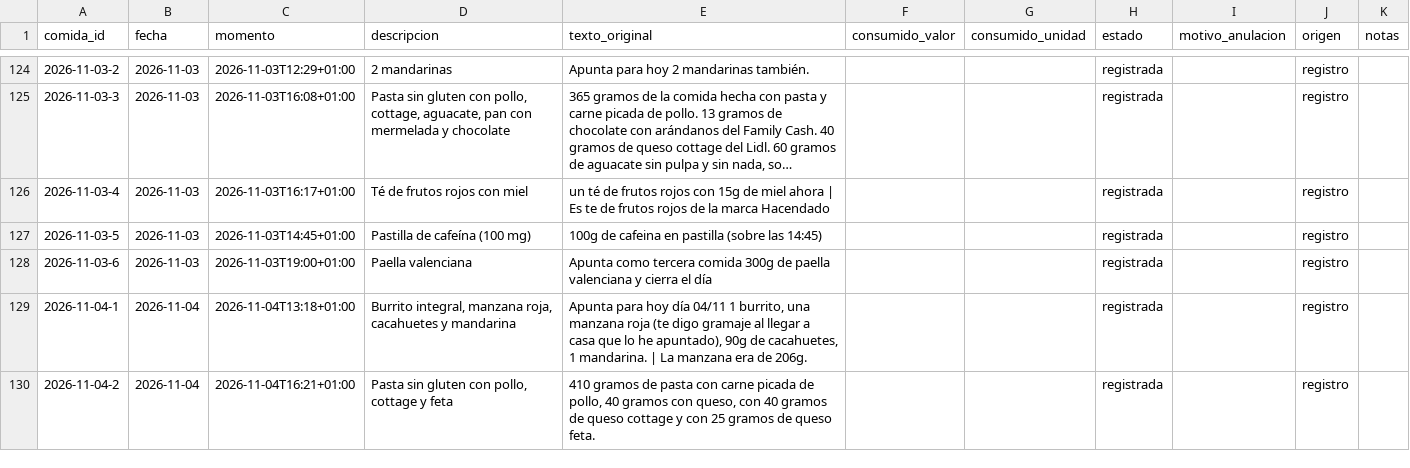
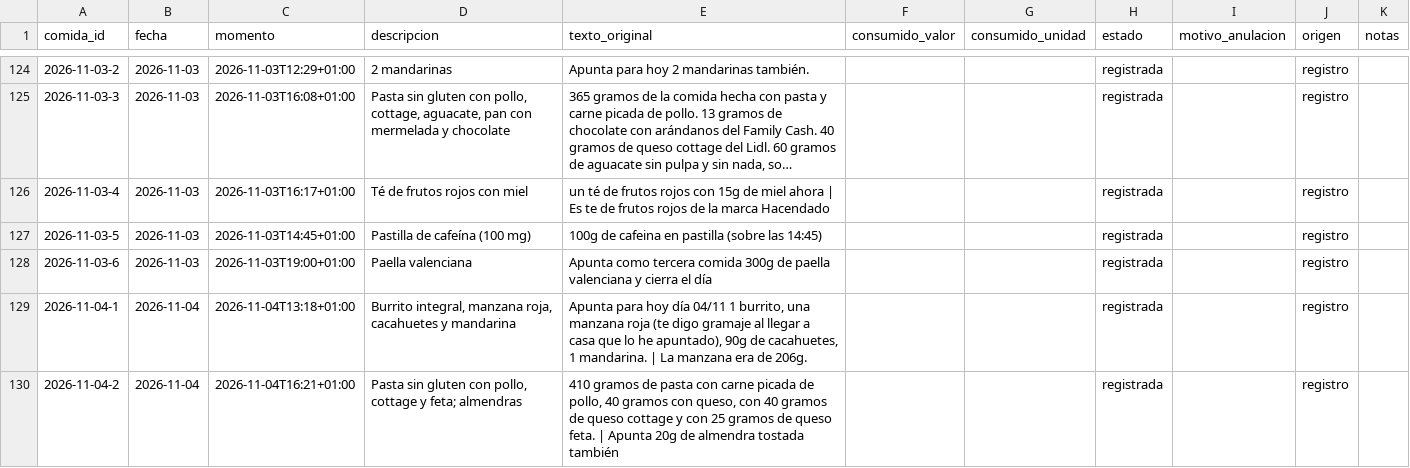
Before and after one commit to DreiSup/salud, a CSV file: datos/comidas.csv, drawn as a sheet; only a part is shown, gaps mark what is left out; long unchanged cells end in ….

```diff
--- a/datos/comidas.csv
+++ b/datos/comidas.csv
@@ -129,2 +129,2 @@ comida_id,fecha,momento,descripcion,texto_original,consumido_valor,consumido_uni
 2026-11-04-1,2026-11-04,2026-11-04T13:18+01:00,"Burrito integral, manzana roja, cacahuetes y mandarina","Apunta para hoy día 04/11 1 burrito, una manzana roja (te digo gramaje al llegar a casa que lo he apuntado), 90g de cacahuetes, 1 mandarina. | La manzana era de 206g.",,,registrada,,registro,
-2026-11-04-2,2026-11-04,2026-11-04T16:21+01:00,"Pasta sin gluten con pollo, cottage y feta","410 gramos de pasta con carne picada de pollo, 40 gramos con queso, con 40 gramos de queso cottage y con 25 gramos de queso feta.",,,registrada,,registro,
+2026-11-04-2,2026-11-04,2026-11-04T16:21+01:00,"Pasta sin gluten con pollo, cottage y feta; almendras","410 gramos de pasta con carne picada de pollo, 40 gramos con queso, con 40 gramos de queso cottage y con 25 gramos de queso feta. | Apunta 20g de almendra tostada también",,,registrada,,registro,
```
Also changed, not shown: datos/comida_items.csv.
